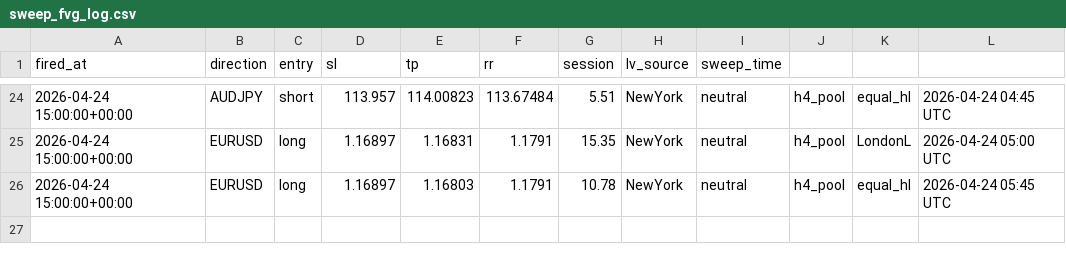
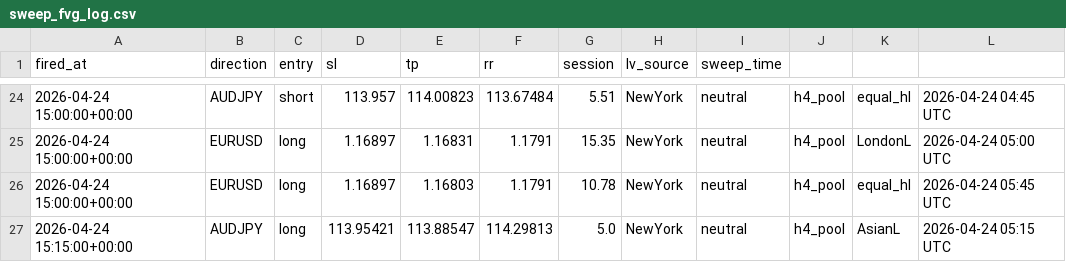
Before and after one commit to iyajivictor/Edge-signals, a CSV file: state/sweep_fvg_log.csv, drawn as a sheet; only a part is shown, gaps mark what is left out; the diff names each change by its address in the sheet, - before the commit and + after, or states it on an @@ line.

Commit message:
Update state

```diff
--- a/state/sweep_fvg_log.csv
+++ b/state/sweep_fvg_log.csv
+row 27: 2026-04-24 15:15:00+00:00 | AUDJPY | long | 113.95421 | 113.88547 | 114.29813 | 5.0 | NewYork | neutral | h4_pool | AsianL | 2026-04-24 05:15 UTC
```
Also changed, not shown: 2 other files.
